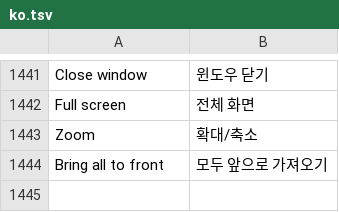
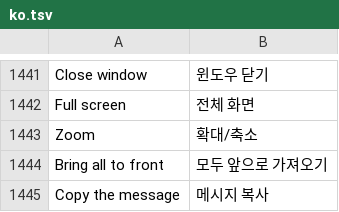
Before and after one commit to 00xJS/craft-anything, a TSV file: crates/ui-egui/src/i18n/ko.tsv, drawn as a sheet; only a part is shown, gaps mark what is left out.

```diff
--- a/crates/ui-egui/src/i18n/ko.tsv
+++ b/crates/ui-egui/src/i18n/ko.tsv
@@ -1444 +1444,2 @@ Zoom	확대/축소
 Bring all to front	모두 앞으로 가져오기
+Copy the message	메시지 복사
```
Also changed, not shown: crates/ui-egui/src/fr.tsv, 9 other files.
